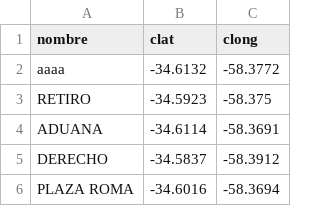
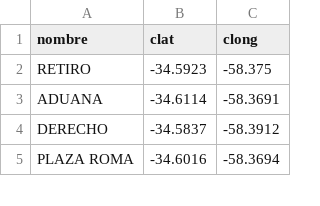
Before and after one commit to drda3x/bereco, a CSV file: initial_data/circle_coordinates.csv, drawn as a sheet; only a part is shown; the diff names each change by its address in the sheet, - before the commit and + after, or states it on an @@ line.

```diff
--- a/initial_data/circle_coordinates.csv
+++ b/initial_data/circle_coordinates.csv
-row 2: aaaa | -34.6132 | -58.3772
```
Also changed, not shown: 1 other file.
